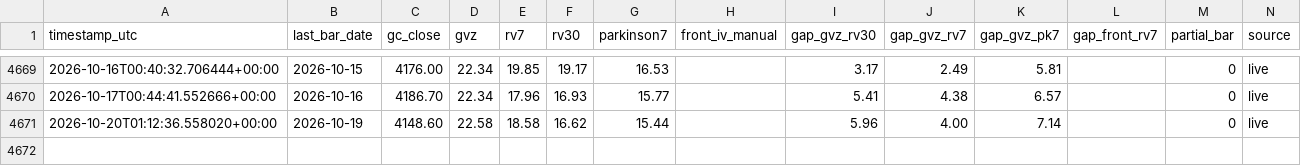
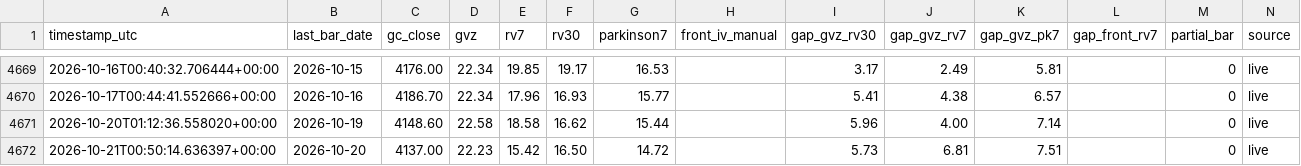
Before and after one commit to wayurin88/gold-vrp-monitor-, a CSV file: gold_vrp_log.csv, drawn as a sheet; only a part is shown, gaps mark what is left out; the diff names each change by its address in the sheet, - before the commit and + after, or states it on an @@ line.

```diff
--- a/gold_vrp_log.csv
+++ b/gold_vrp_log.csv
+row 4672: 2026-10-21T00:50:14.636397+00:00 | 2026-10-20 | 4137.00 | 22.23 | 15.42 | 16.50 | 14.72 |  | 5.73 | 6.81 | 7.51 |  | 0 | live
```
